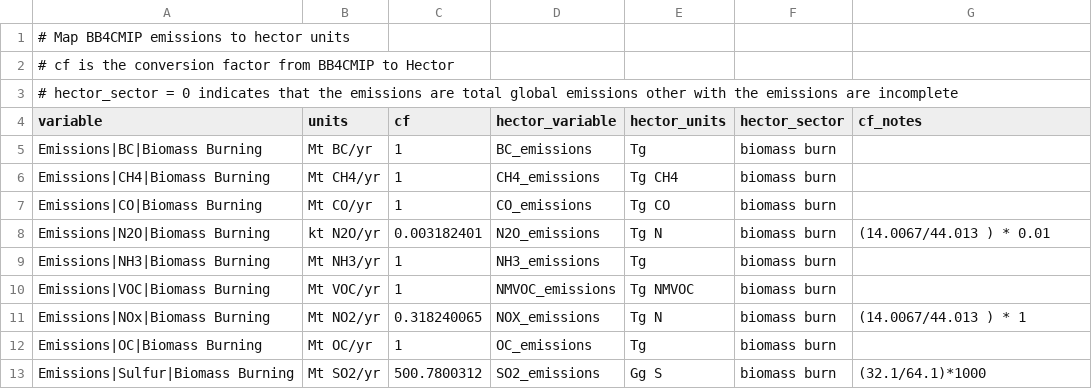
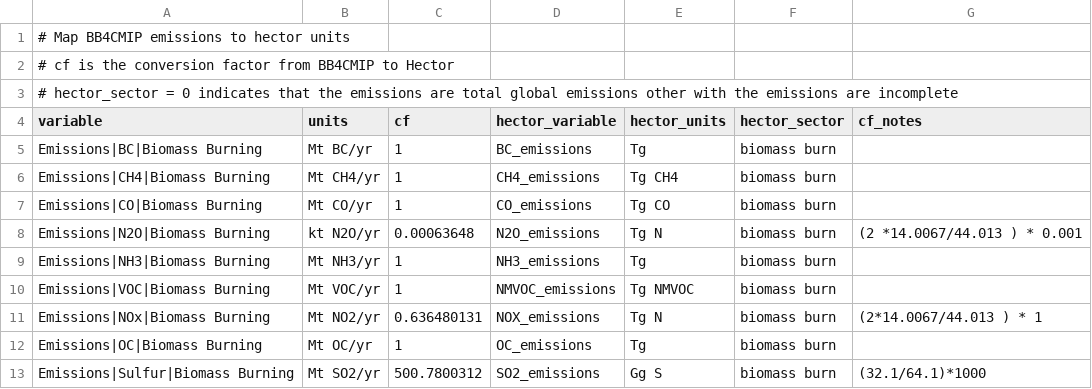
Before and after one commit to JGCRI/ceds4hector, a CSV file: data/mapping/L0.BB4CMIP_hector_mapping.csv, drawn as a sheet.

Commit message:
account for 2 mols in N2O

```diff
--- a/data/mapping/L0.BB4CMIP_hector_mapping.csv
+++ b/data/mapping/L0.BB4CMIP_hector_mapping.csv
@@ -7,6 +7,6 @@ Emissions|CH4|Biomass Burning,Mt CH4/yr,1,CH4_emissions,Tg CH4,biomass burn,
 Emissions|CO|Biomass Burning,Mt CO/yr,1,CO_emissions,Tg CO,biomass burn,
-Emissions|N2O|Biomass Burning,kt N2O/yr,0.003182401,N2O_emissions,Tg N,biomass burn,(14.0067/44.013 ) * 0.01
+Emissions|N2O|Biomass Burning,kt N2O/yr,0.00063648,N2O_emissions,Tg N,biomass burn,(2 *14.0067/44.013 ) * 0.001
 Emissions|NH3|Biomass Burning,Mt NH3/yr,1,NH3_emissions,Tg,biomass burn,
 Emissions|VOC|Biomass Burning,Mt VOC/yr,1,NMVOC_emissions,Tg NMVOC,biomass burn,
-Emissions|NOx|Biomass Burning,Mt NO2/yr,0.318240065,NOX_emissions,Tg N,biomass burn,(14.0067/44.013 )   * 1
+Emissions|NOx|Biomass Burning,Mt NO2/yr,0.636480131,NOX_emissions,Tg N,biomass burn,(2*14.0067/44.013 )   * 1
 Emissions|OC|Biomass Burning,Mt OC/yr,1,OC_emissions,Tg,biomass burn,
```
